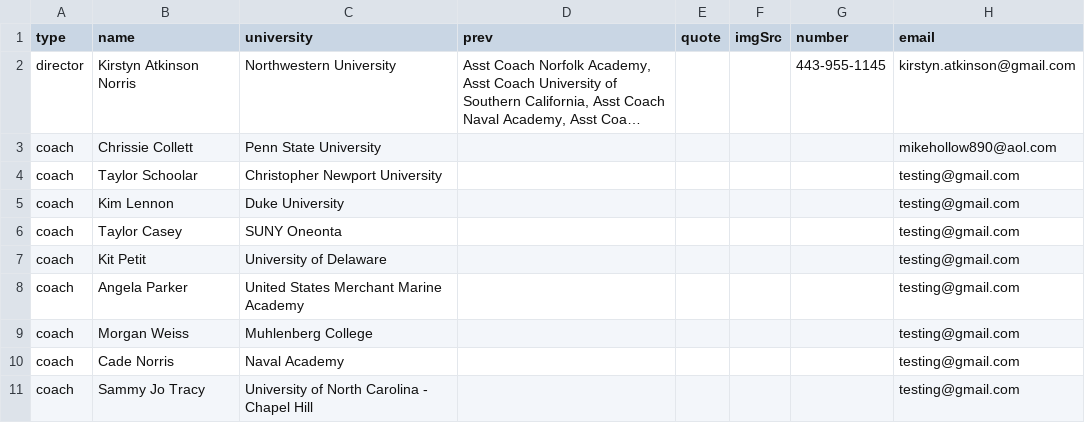
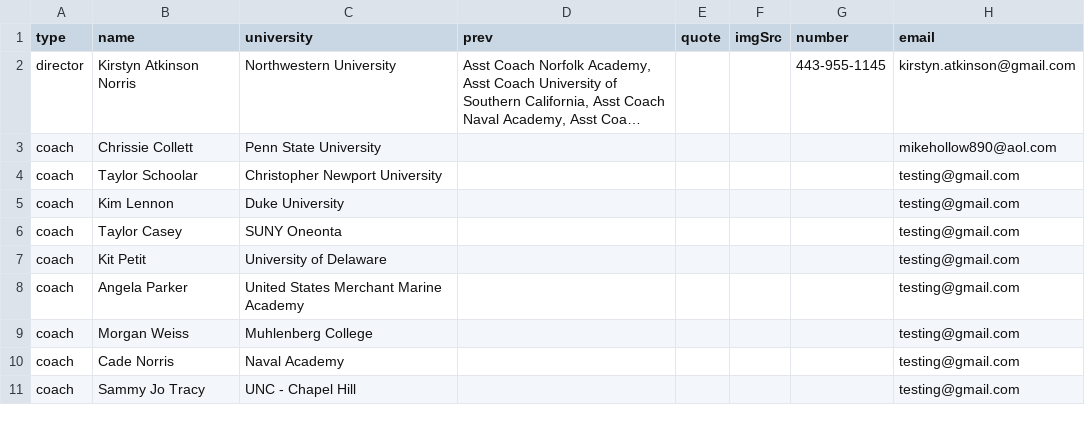
Before and after one commit to alissatroiano/coast-va, a CSV file: assets/data/data.csv, drawn as a sheet; long unchanged cells end in ….

Commit message:
Update data.csv from Google Sheets to edit coaches page

```diff
--- a/assets/data/data.csv
+++ b/assets/data/data.csv
@@ -10,2 +10,2 @@ coach,Morgan Weiss,Muhlenberg College,,,,,testing@gmail.com
 coach,Cade Norris,Naval Academy,,,,,testing@gmail.com
-coach,Sammy Jo Tracy,University of North Carolina - Chapel Hill,,,,,testing@gmail.com
+coach,Sammy Jo Tracy,UNC - Chapel Hill,,,,,testing@gmail.com
```
